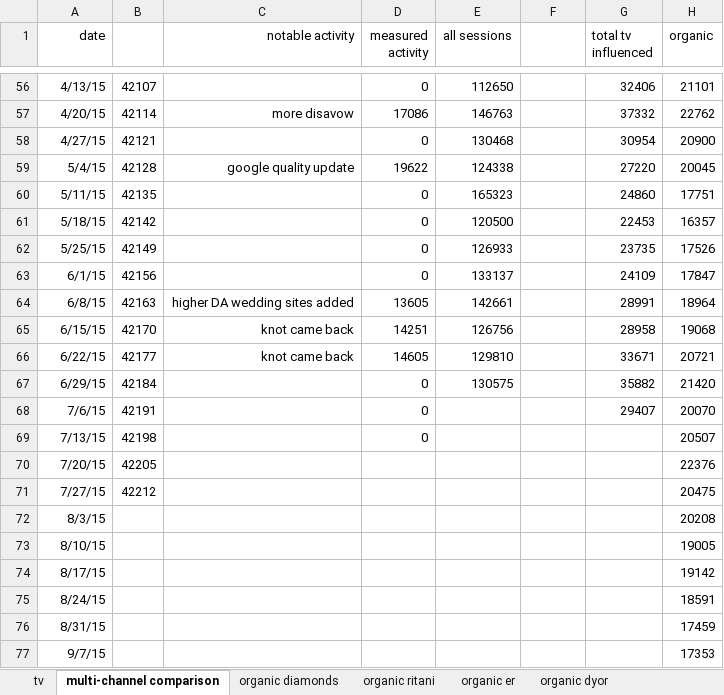
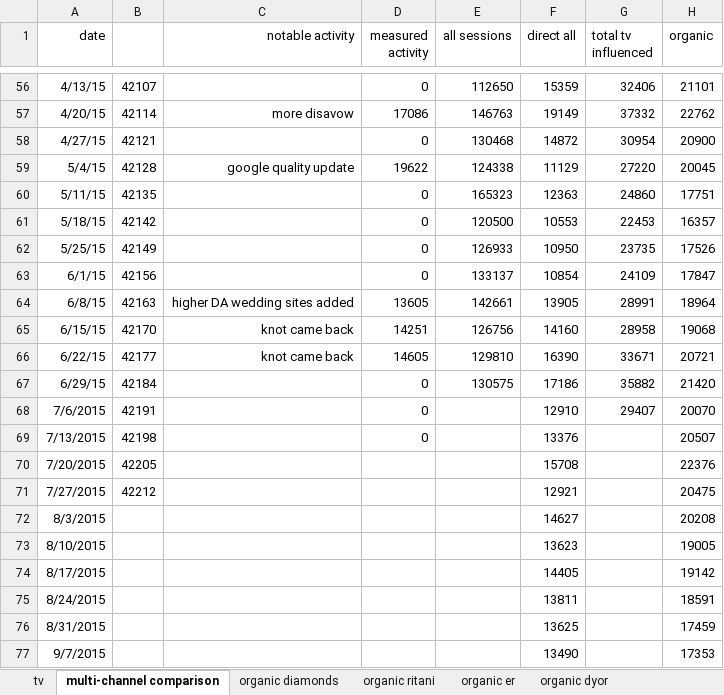
Before and after one commit to sl0whand/Ritani, an Excel workbook: tvanalysis.xlsx, sheet multi-channel comparison, drawn as a sheet; only a part is shown, gaps mark what is left out; values as stored, in another font and other column widths than the file's, no borders; charts and pictures not drawn; the diff covers the shown part only; the diff names each change by its address in the sheet, - before the commit and + after, or states it on an @@ line.

```diff
--- a/tvanalysis.xlsx (sheet multi-channel comparison)
+++ b/tvanalysis.xlsx (sheet multi-channel comparison)
-F1: (empty)
+F1: direct all
-F56 (direct all): (empty)
+F56 (direct all): 15359
-F57 (direct all): (empty)
+F57 (direct all): 19149
-F58 (direct all): (empty)
+F58 (direct all): 14872
-F59 (direct all): (empty)
+F59 (direct all): 11129
-F60 (direct all): (empty)
+F60 (direct all): 12363
-F61 (direct all): (empty)
+F61 (direct all): 10553
-F62 (direct all): (empty)
+F62 (direct all): 10950
-F63 (direct all): (empty)
+F63 (direct all): 10854
-F64 (direct all): (empty)
+F64 (direct all): 13905
-F65 (direct all): (empty)
+F65 (direct all): 14160
-F66 (direct all): (empty)
+F66 (direct all): 16390
-F67 (direct all): (empty)
+F67 (direct all): 17186
-A68 (date): 7/6/15
+A68 (date): 7/6/2015
-F68 (direct all): (empty)
+F68 (direct all): 12910
-A69 (date): 7/13/15
+A69 (date): 7/13/2015
-F69 (direct all): (empty)
+F69 (direct all): 13376
-A70 (date): 7/20/15
+A70 (date): 7/20/2015
-F70 (direct all): (empty)
+F70 (direct all): 15708
-A71 (date): 7/27/15
+A71 (date): 7/27/2015
-F71 (direct all): (empty)
+F71 (direct all): 12921
-A72 (date): 8/3/15
+A72 (date): 8/3/2015
-F72 (direct all): (empty)
+F72 (direct all): 14627
-A73 (date): 8/10/15
+A73 (date): 8/10/2015
-F73 (direct all): (empty)
+F73 (direct all): 13623
-A74 (date): 8/17/15
+A74 (date): 8/17/2015
-F74 (direct all): (empty)
+F74 (direct all): 14405
-A75 (date): 8/24/15
+A75 (date): 8/24/2015
-F75 (direct all): (empty)
+F75 (direct all): 13811
-A76 (date): 8/31/15
+A76 (date): 8/31/2015
-F76 (direct all): (empty)
+F76 (direct all): 13625
-A77 (date): 9/7/15
+A77 (date): 9/7/2015
-F77 (direct all): (empty)
+F77 (direct all): 13490
```
Also changed, not shown: 80 edited cells and cell formats elsewhere in this sheet, charts or pictures, 12 other files.
